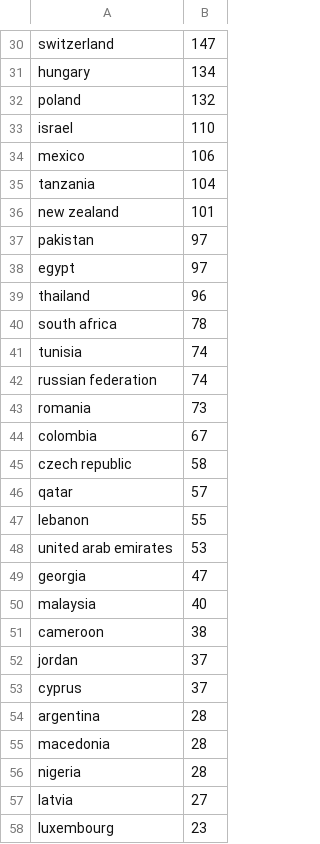
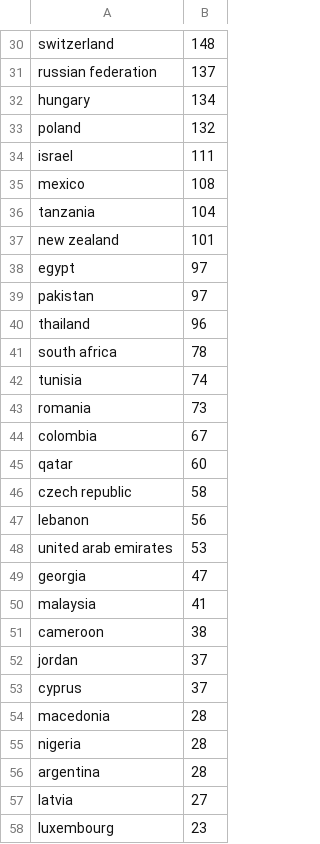
Before and after one commit to thampiman/Data-Science, a CSV file: Communications-Research/analysed-data/pubs_by_country.csv, drawn as a sheet; only a part is shown, gaps mark what is left out; removed rows and columns are numbered as before the commit, all else as after; the diff covers the shown part only; the diff names each change by its address in the sheet, - before the commit and + after, or states it on an @@ line.

```diff
--- a/Communications-Research/analysed-data/pubs_by_country.csv
+++ b/Communications-Research/analysed-data/pubs_by_country.csv
-B30: 147
+B30: 148
+row 31: russian federation | 137
-B34: 110
+B34: 111
-B35: 106
+B35: 108
-row 42: russian federation | 74
+row 45: qatar | 60
-row 46: qatar | 57
-B47: 55
+B47: 56
-B50: 40
+B50: 41
@@ row 54 moved to row 56: argentina @@
```
Also changed, not shown: 6 added rows, 5 removed rows, 32 moved rows and 16 edited cells elsewhere in this file, Communications-Research/analysed-data/citations_by_country.csv, Communications-Research/analysed-data/citations_per_pub_by_country.csv, 2 other files.
